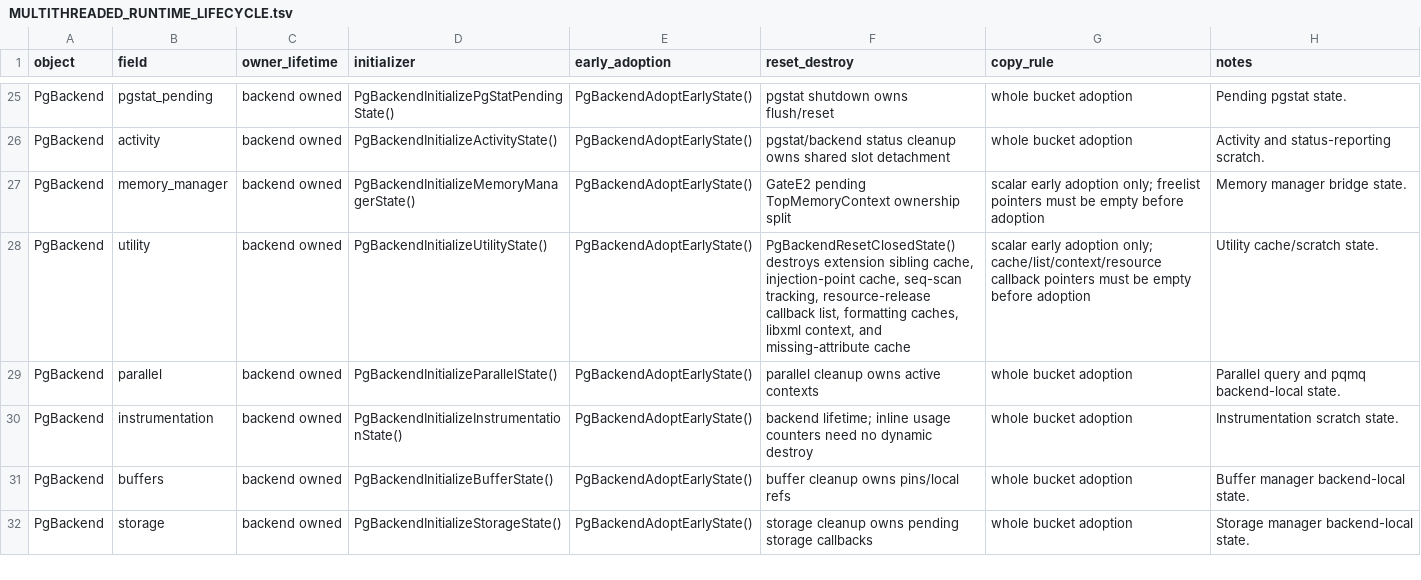
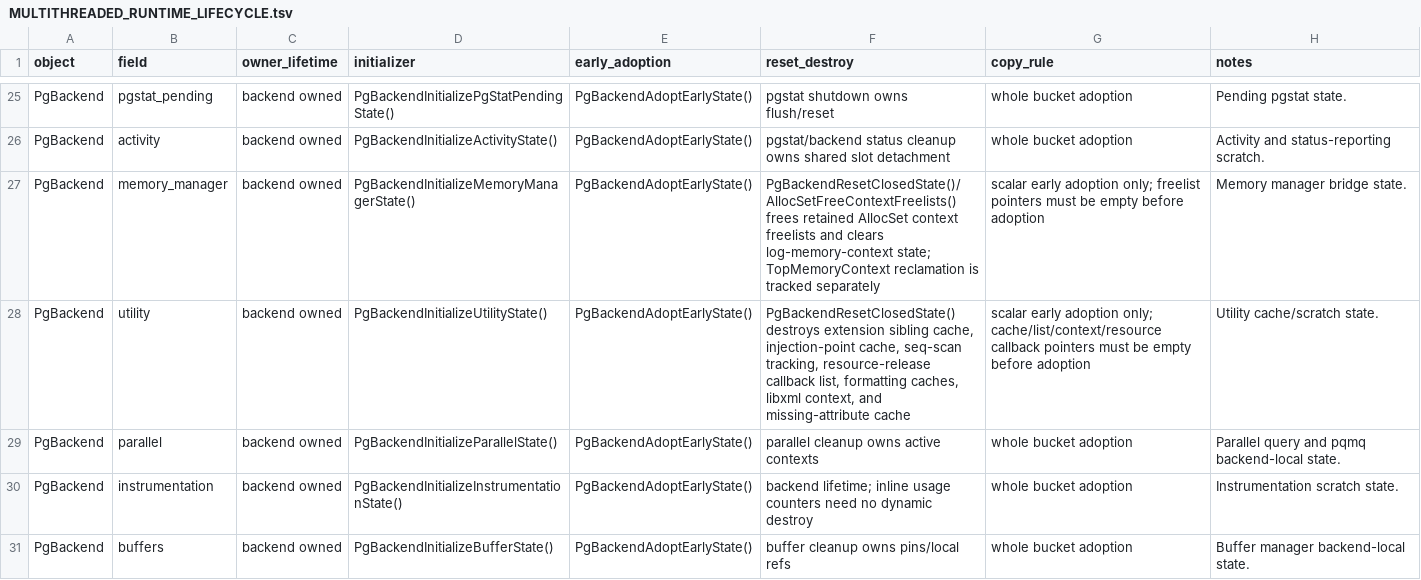
Before and after one commit to gburd/postgres, a TSV file: MULTITHREADED_RUNTIME_LIFECYCLE.tsv, drawn as a sheet; only a part is shown, gaps mark what is left out; the shorter side is filled out with more unchanged rows.

Commit message:
Flush backend AllocSet freelists on reset

```diff
--- a/MULTITHREADED_RUNTIME_LIFECYCLE.tsv
+++ b/MULTITHREADED_RUNTIME_LIFECYCLE.tsv
@@ -26,3 +26,3 @@ PgBackend	pgstat_pending	backend owned	PgBackendInitializePgStatPendingState()	P
 PgBackend	activity	backend owned	PgBackendInitializeActivityState()	PgBackendAdoptEarlyState()	pgstat/backend status cleanup owns shared slot detachment	whole bucket adoption	Activity and status-reporting scratch.
-PgBackend	memory_manager	backend owned	PgBackendInitializeMemoryManagerState()	PgBackendAdoptEarlyState()	GateE2 pending TopMemoryContext ownership split	scalar early adoption only; freelist pointers must be empty before adoption	Memory manager bridge state.
+PgBackend	memory_manager	backend owned	PgBackendInitializeMemoryManagerState()	PgBackendAdoptEarlyState()	PgBackendResetClosedState()/AllocSetFreeContextFreelists() frees retained AllocSet context freelists and clears log-memory-context state; TopMemoryContext reclamation is tracked separately	scalar early adoption only; freelist pointers must be empty before adoption	Memory manager bridge state.
 PgBackend	utility	backend owned	PgBackendInitializeUtilityState()	PgBackendAdoptEarlyState()	PgBackendResetClosedState() destroys extension sibling cache, injection-point cache, seq-scan tracking, resource-release callback list, formatting caches, libxml context, and missing-attribute cache	scalar early adoption only; cache/list/context/resource callback pointers must be empty before adoption	Utility cache/scratch state.
```
Also changed, not shown: 5 other files.
